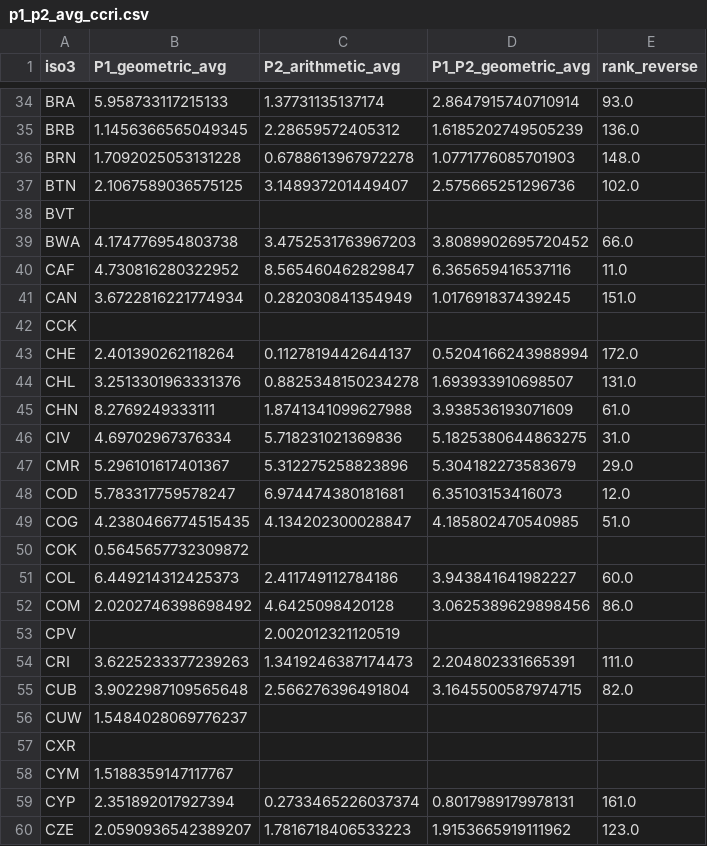
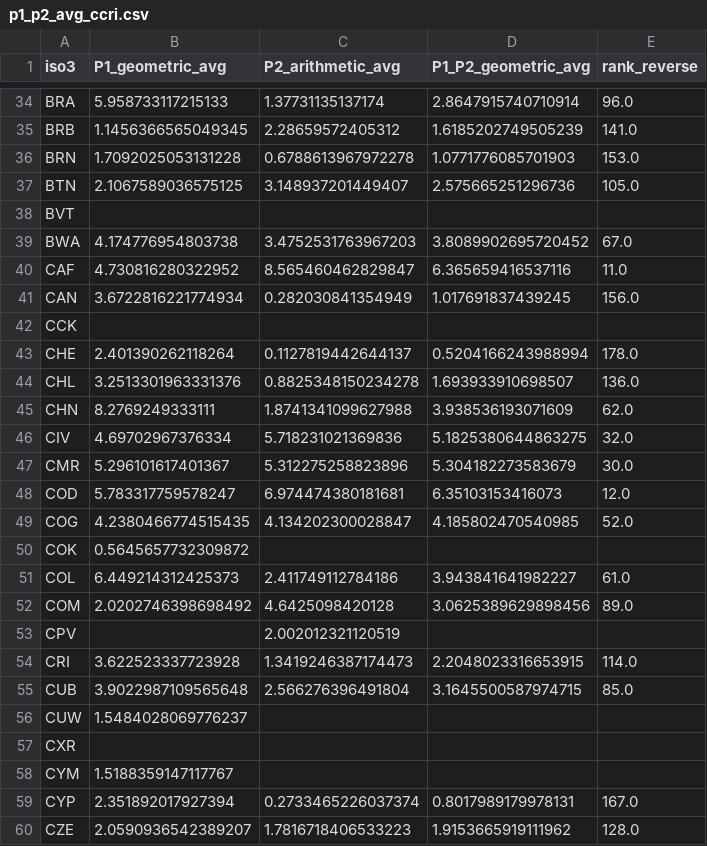
Before and after one commit to unicef/CCRR, a CSV file: data/misc/p1_p2_avg_ccri.csv, drawn as a sheet; only a part is shown, gaps mark what is left out; the diff covers the shown part only; the diff names each change by its address in the sheet, - before the commit and + after, or states it on an @@ line.

```diff
--- a/data/misc/p1_p2_avg_ccri.csv
+++ b/data/misc/p1_p2_avg_ccri.csv
-E34 (rank_reverse): 93.0
+E34 (rank_reverse): 96.0
-E35 (rank_reverse): 136.0
+E35 (rank_reverse): 141.0
-E36 (rank_reverse): 148.0
+E36 (rank_reverse): 153.0
-E37 (rank_reverse): 102.0
+E37 (rank_reverse): 105.0
-E39 (rank_reverse): 66.0
+E39 (rank_reverse): 67.0
-E41 (rank_reverse): 151.0
+E41 (rank_reverse): 156.0
-E43 (rank_reverse): 172.0
+E43 (rank_reverse): 178.0
-E44 (rank_reverse): 131.0
+E44 (rank_reverse): 136.0
-E45 (rank_reverse): 61.0
+E45 (rank_reverse): 62.0
-E46 (rank_reverse): 31.0
+E46 (rank_reverse): 32.0
-E47 (rank_reverse): 29.0
+E47 (rank_reverse): 30.0
-E49 (rank_reverse): 51.0
+E49 (rank_reverse): 52.0
-E51 (rank_reverse): 60.0
+E51 (rank_reverse): 61.0
-E52 (rank_reverse): 86.0
+E52 (rank_reverse): 89.0
-B54 (P1_geometric_avg): 3.6225233377239263
+B54 (P1_geometric_avg): 3.622523337723928
-D54 (P1_P2_geometric_avg): 2.204802331665391
+D54 (P1_P2_geometric_avg): 2.2048023316653915
-E54 (rank_reverse): 111.0
+E54 (rank_reverse): 114.0
-E55 (rank_reverse): 82.0
+E55 (rank_reverse): 85.0
-E59 (rank_reverse): 161.0
+E59 (rank_reverse): 167.0
-E60 (rank_reverse): 123.0
+E60 (rank_reverse): 128.0
```
Also changed, not shown: 177 edited cells elsewhere in this file, data/misc/ccri_quadrant_table.csv, data/misc/p1_group_mean.csv, 7 other files.
